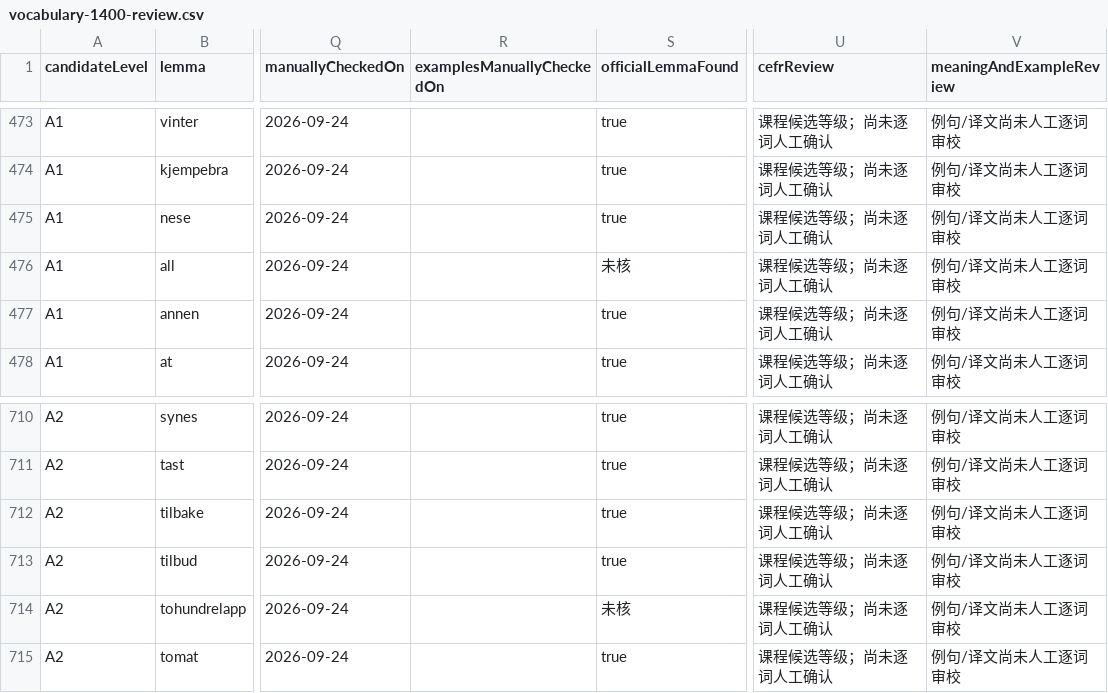
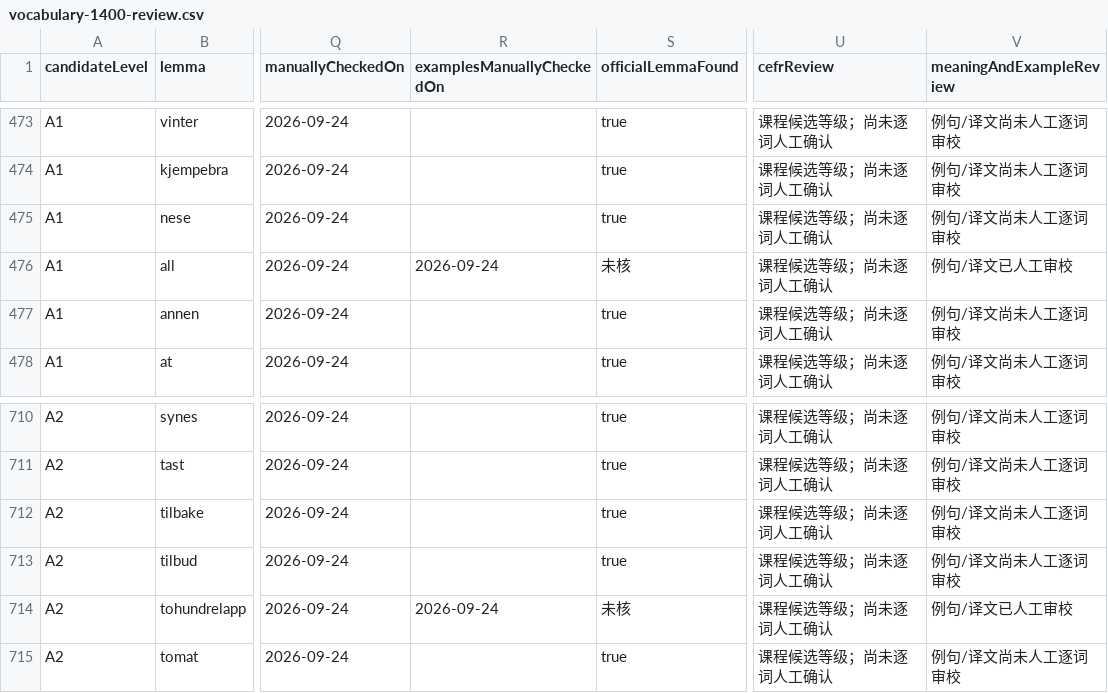
Before and after one commit to chengw1121/NorweigenLearn, a CSV file: vocabulary-1400-review.csv, drawn as a sheet; only a part is shown, gaps mark what is left out; the diff names each change by its address in the sheet, - before the commit and + after, or states it on an @@ line.

Commit message:
Record additional reviewed vocabulary examples

```diff
--- a/vocabulary-1400-review.csv
+++ b/vocabulary-1400-review.csv
-R476 (examplesManuallyCheckedOn): (empty)
+R476 (examplesManuallyCheckedOn): 2026-09-24
-V476 (meaningAndExampleReview): 例句/译文尚未人工逐词审校
+V476 (meaningAndExampleReview): 例句/译文已人工审校
-R714 (examplesManuallyCheckedOn): (empty)
+R714 (examplesManuallyCheckedOn): 2026-09-24
-V714 (meaningAndExampleReview): 例句/译文尚未人工逐词审校
+V714 (meaningAndExampleReview): 例句/译文已人工审校
```
Also changed, not shown: 2 other files.
